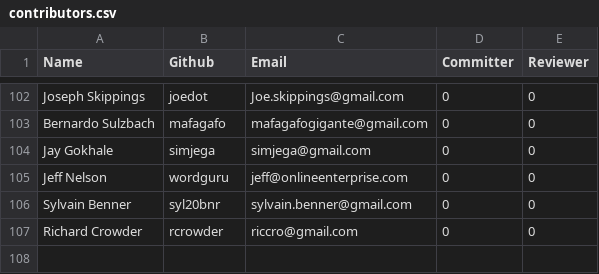
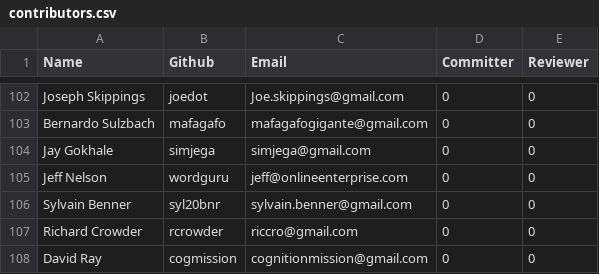
Before and after one commit to rhyolight/numenta.org, a CSV file: resources/contributors.csv, drawn as a sheet; only a part is shown, gaps mark what is left out; the diff names each change by its address in the sheet, - before the commit and + after, or states it on an @@ line.

Commit message:
Added contributor

```diff
--- a/resources/contributors.csv
+++ b/resources/contributors.csv
+row 108: David Ray | cogmission | cognitionmission@gmail.com | 0 | 0
```
